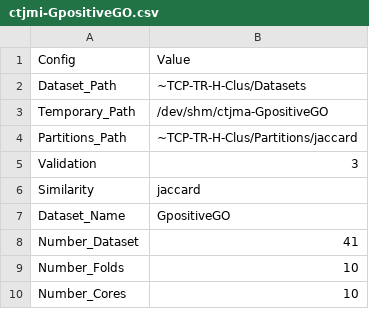
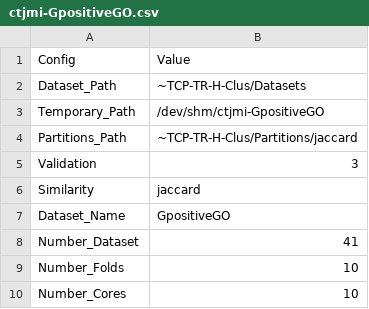
Before and after one commit to cissagatto/TcpTrH, a CSV file: config-files/jaccard/Micro-F1/ctjmi-GpositiveGO.csv, drawn as a sheet.

```diff
--- a/config-files/jaccard/Micro-F1/ctjmi-GpositiveGO.csv
+++ b/config-files/jaccard/Micro-F1/ctjmi-GpositiveGO.csv
@@ -2,3 +2,3 @@ Config, Value
 Dataset_Path, "~TCP-TR-H-Clus/Datasets"
-Temporary_Path, /dev/shm/ctjma-GpositiveGO
+Temporary_Path, /dev/shm/ctjmi-GpositiveGO
 Partitions_Path, ~TCP-TR-H-Clus/Partitions/jaccard
```
Also changed, not shown: config-files/jaccard/Silhouette/ctjs-GpositiveGO.csv, config-files/rogers/Macro-F1/ctroma-GpositiveGO.csv, 3 other files.
